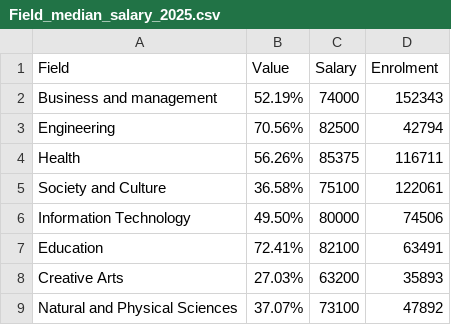
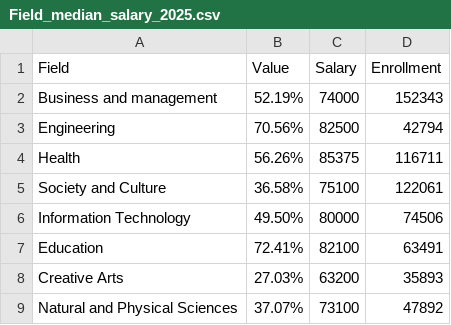
Before and after one commit to HarryM0016/FIT3179-DV2, a CSV file: charts/median_salary_vs_employability/Field_median_salary_2025.csv, drawn as a sheet.

```diff
--- a/charts/median_salary_vs_employability/Field_median_salary_2025.csv
+++ b/charts/median_salary_vs_employability/Field_median_salary_2025.csv
@@ -1,2 +1,2 @@
-Field,Value,Salary,Enrolment
+Field,Value,Salary,Enrollment
 Business and management,52.19%,74000,152343
```
Also changed, not shown: 7 other files.
